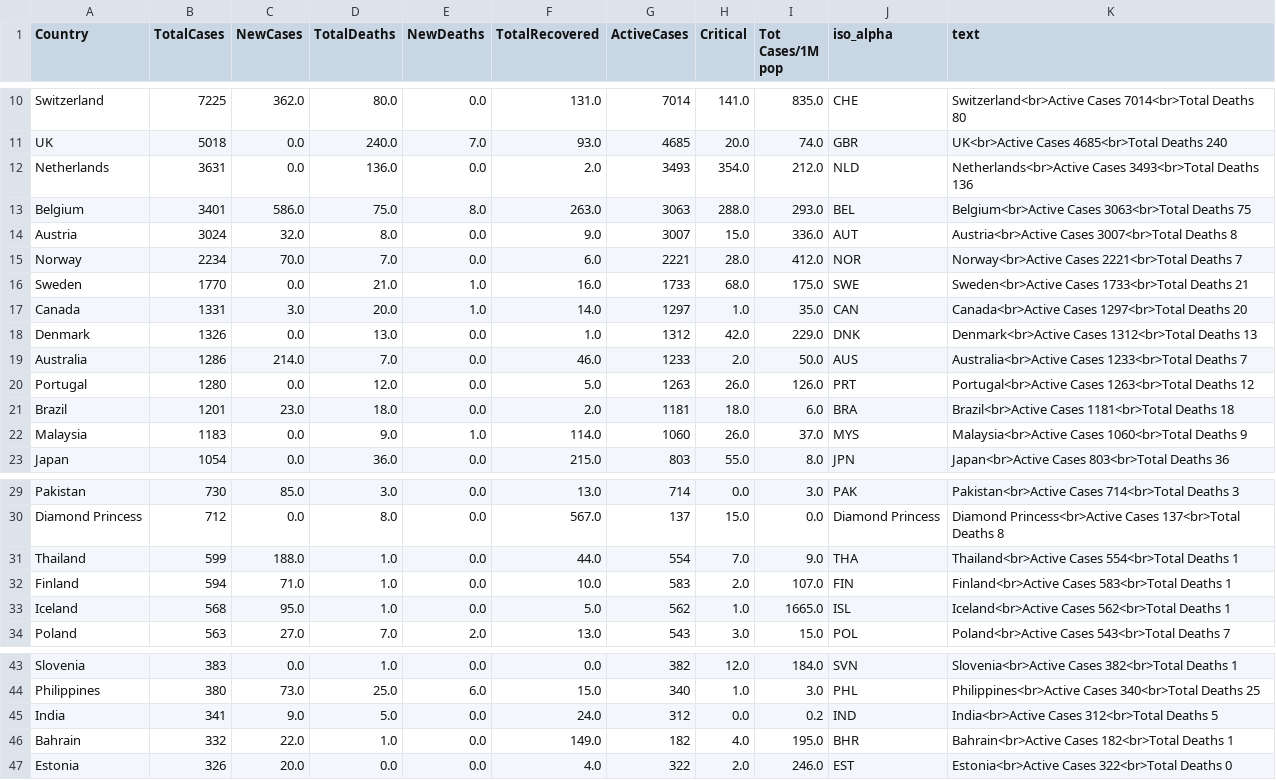
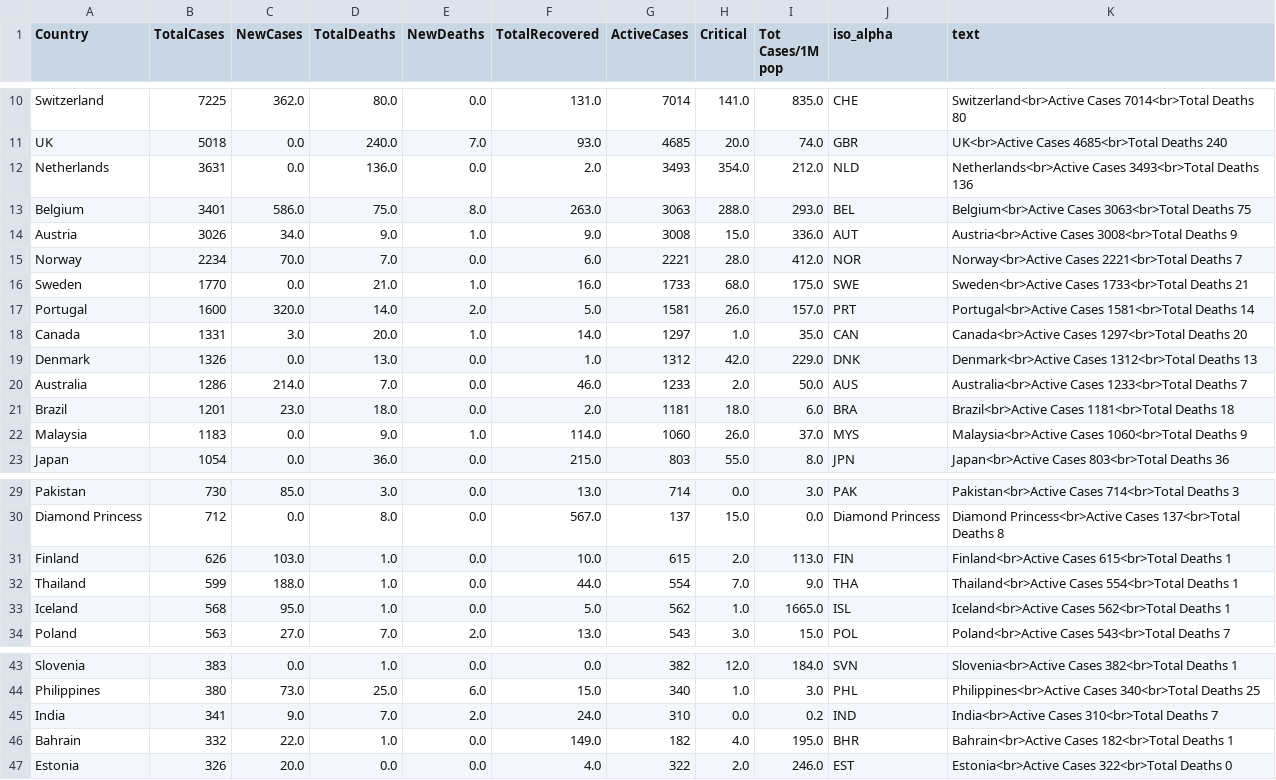
Before and after one commit to amtam0/coronavirus-world-map, a CSV file: static/data/corona.csv, drawn as a sheet; only a part is shown, gaps mark what is left out.

Commit message:
update corona.csv

```diff
--- a/static/data/corona.csv
+++ b/static/data/corona.csv
@@ -13,5 +13,6 @@ Netherlands,3631,0.0,136.0,0.0,2.0,3493,354.0,212.0,NLD,Netherlands<br>Active Ca
 Belgium,3401,586.0,75.0,8.0,263.0,3063,288.0,293.0,BEL,Belgium<br>Active Cases 3063<br>Total Deaths 75
-Austria,3024,32.0,8.0,0.0,9.0,3007,15.0,336.0,AUT,Austria<br>Active Cases 3007<br>Total Deaths 8
+Austria,3026,34.0,9.0,1.0,9.0,3008,15.0,336.0,AUT,Austria<br>Active Cases 3008<br>Total Deaths 9
 Norway,2234,70.0,7.0,0.0,6.0,2221,28.0,412.0,NOR,Norway<br>Active Cases 2221<br>Total Deaths 7
 Sweden,1770,0.0,21.0,1.0,16.0,1733,68.0,175.0,SWE,Sweden<br>Active Cases 1733<br>Total Deaths 21
+Portugal,1600,320.0,14.0,2.0,5.0,1581,26.0,157.0,PRT,Portugal<br>Active Cases 1581<br>Total Deaths 14
 Canada,1331,3.0,20.0,1.0,14.0,1297,1.0,35.0,CAN,Canada<br>Active Cases 1297<br>Total Deaths 20
@@ -19,3 +20,2 @@ Denmark,1326,0.0,13.0,0.0,1.0,1312,42.0,229.0,DNK,Denmark<br>Active Cases 1312<b
 Australia,1286,214.0,7.0,0.0,46.0,1233,2.0,50.0,AUS,Australia<br>Active Cases 1233<br>Total Deaths 7
-Portugal,1280,0.0,12.0,0.0,5.0,1263,26.0,126.0,PRT,Portugal<br>Active Cases 1263<br>Total Deaths 12
 Brazil,1201,23.0,18.0,0.0,2.0,1181,18.0,6.0,BRA,Brazil<br>Active Cases 1181<br>Total Deaths 18
@@ -30,4 +30,4 @@ Pakistan,730,85.0,3.0,0.0,13.0,714,0.0,3.0,PAK,Pakistan<br>Active Cases 714<br>T
 Diamond Princess,712,0.0,8.0,0.0,567.0,137,15.0,0.0,Diamond Princess,Diamond Princess<br>Active Cases 137<br>Total Deaths 8
+Finland,626,103.0,1.0,0.0,10.0,615,2.0,113.0,FIN,Finland<br>Active Cases 615<br>Total Deaths 1
 Thailand,599,188.0,1.0,0.0,44.0,554,7.0,9.0,THA,Thailand<br>Active Cases 554<br>Total Deaths 1
-Finland,594,71.0,1.0,0.0,10.0,583,2.0,107.0,FIN,Finland<br>Active Cases 583<br>Total Deaths 1
 Iceland,568,95.0,1.0,0.0,5.0,562,1.0,1665.0,ISL,Iceland<br>Active Cases 562<br>Total Deaths 1
@@ -44,3 +44,3 @@ Slovenia,383,0.0,1.0,0.0,0.0,382,12.0,184.0,SVN,Slovenia<br>Active Cases 382<br>
 Philippines,380,73.0,25.0,6.0,15.0,340,1.0,3.0,PHL,Philippines<br>Active Cases 340<br>Total Deaths 25
-India,341,9.0,5.0,0.0,24.0,312,0.0,0.2,IND,India<br>Active Cases 312<br>Total Deaths 5
+India,341,9.0,7.0,2.0,24.0,310,0.0,0.2,IND,India<br>Active Cases 310<br>Total Deaths 7
 Bahrain,332,22.0,1.0,0.0,149.0,182,4.0,195.0,BHR,Bahrain<br>Active Cases 182<br>Total Deaths 1
```
